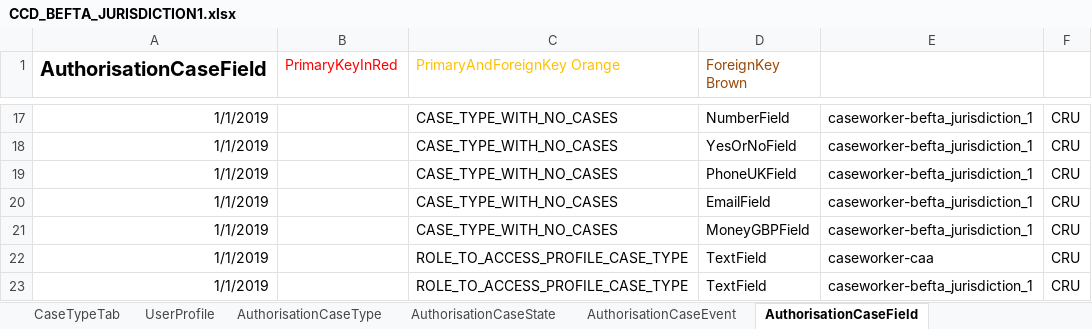
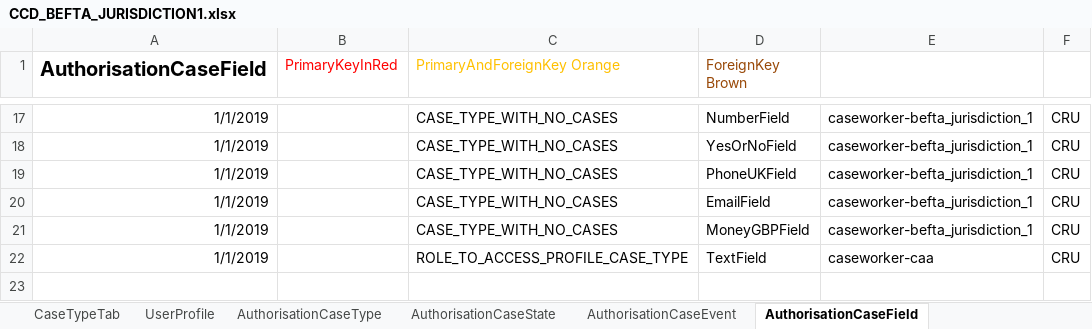
Before and after one commit to hmcts/ccd-test-definitions, an Excel workbook: src/main/resources/uk/gov/hmcts/ccd/test_definitions/excel/CCD_BEFTA_JURISDICTION1.xlsx, sheet AuthorisationCaseField, drawn as a sheet; only a part is shown, gaps mark what is left out; values as stored, in another font and other column widths than the file's, no borders; the diff names each change by its address in the sheet, - before the commit and + after, or states it on an @@ line.

Commit message:
RDM-13009 - remove ROLE_TO_ACCESS_PROFILE_CASE_TYPE from caseworker-befta_jurisdiction_1 authorisation

```diff
--- a/src/main/resources/uk/gov/hmcts/ccd/test_definitions/excel/CCD_BEFTA_JURISDICTION1.xlsx (sheet AuthorisationCaseField)
+++ b/src/main/resources/uk/gov/hmcts/ccd/test_definitions/excel/CCD_BEFTA_JURISDICTION1.xlsx (sheet AuthorisationCaseField)
-row 23: 1/1/2019 |  | ROLE_TO_ACCESS_PROFILE_CASE_TYPE | TextField | caseworker-befta_jurisdiction_1 | CRU
```
Also changed, not shown: sheet RoleToAccessProfiles, sheet AuthorisationCaseState, sheet AuthorisationCaseType, sheet AuthorisationCaseEvent, 6 other files.
